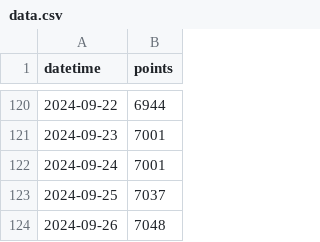
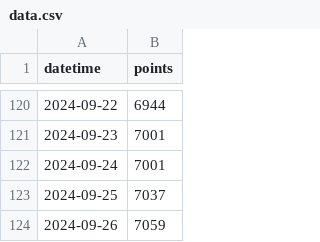
Before and after one commit to adeshpande03/LeetCode-Points-Graph, a CSV file: data.csv, drawn as a sheet; only a part is shown, gaps mark what is left out.

Commit message:
Update points_graph_rounded_corners.png

```diff
--- a/data.csv
+++ b/data.csv
@@ -123,2 +123,2 @@ datetime,points
 2024-09-25,7037
-2024-09-26,7048
+2024-09-26,7059
```
Also changed, not shown: 2 other files.
